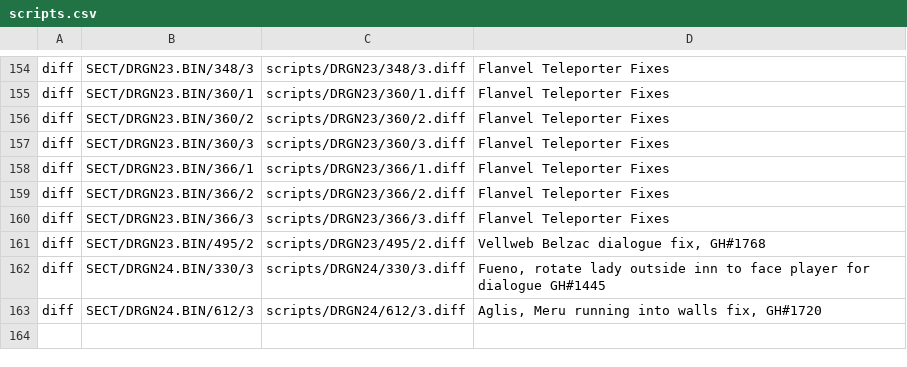
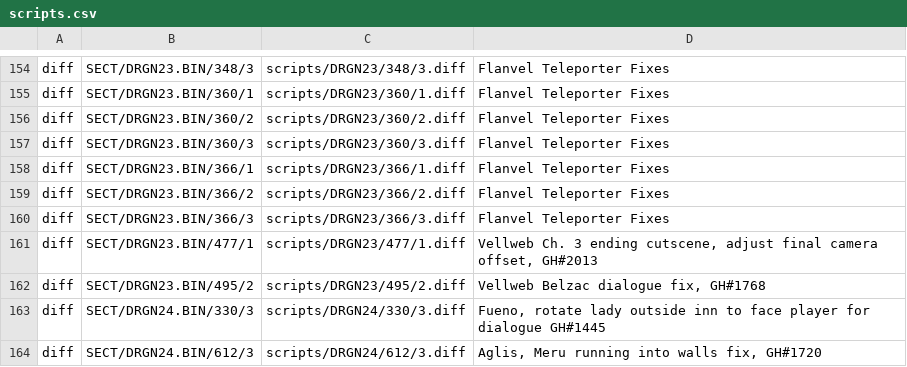
Before and after one commit to Legend-of-Dragoon-Modding/Severed-Chains, a CSV file: patches/scripts.csv, drawn as a sheet; only a part is shown, gaps mark what is left out; the diff names each change by its address in the sheet, - before the commit and + after, or states it on an @@ line.

Commit message:
Fix camera offset for Ch 3 ending (#2014)

```diff
--- a/patches/scripts.csv
+++ b/patches/scripts.csv
+row 161: diff | SECT/DRGN23.BIN/477/1 | scripts/DRGN23/477/1.diff | Vellweb Ch. 3 ending cutscene, adjust final camera offset, GH#2013
```
Also changed, not shown: 1 other file.
